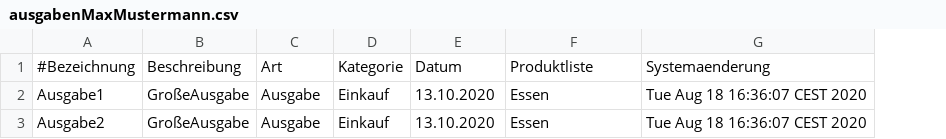
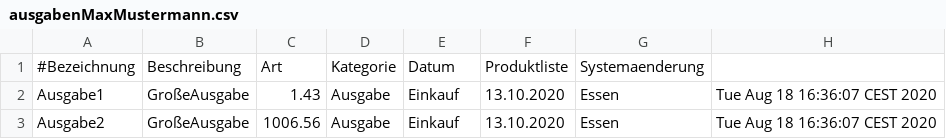
Before and after one commit to LauraObermeyer/SWEFinanzmanager, a CSV file: resources/ausgabenMaxMustermann.csv, drawn as a sheet; addresses are those after the commit; the diff names each change by its address in the sheet, - before the commit and + after, or states it on an @@ line.

```diff
--- a/resources/ausgabenMaxMustermann.csv
+++ b/resources/ausgabenMaxMustermann.csv
+column C, rows 1-3: Art | 1.43 | 1006.56
-D1: Art
+D1: Kategorie
-E1: Kategorie
+E1: Datum
-F1: Datum
+F1: Produktliste
-G1: Produktliste
+G1: Systemaenderung
-H1: Systemaenderung
+H1: (empty)
```
Also changed, not shown: 7 other files.
